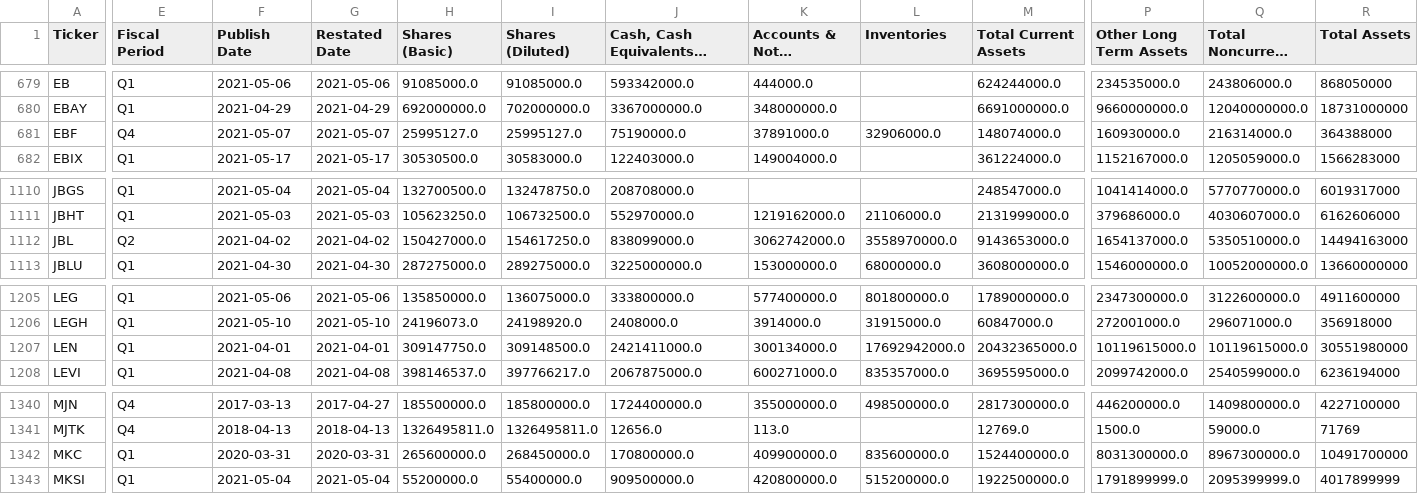
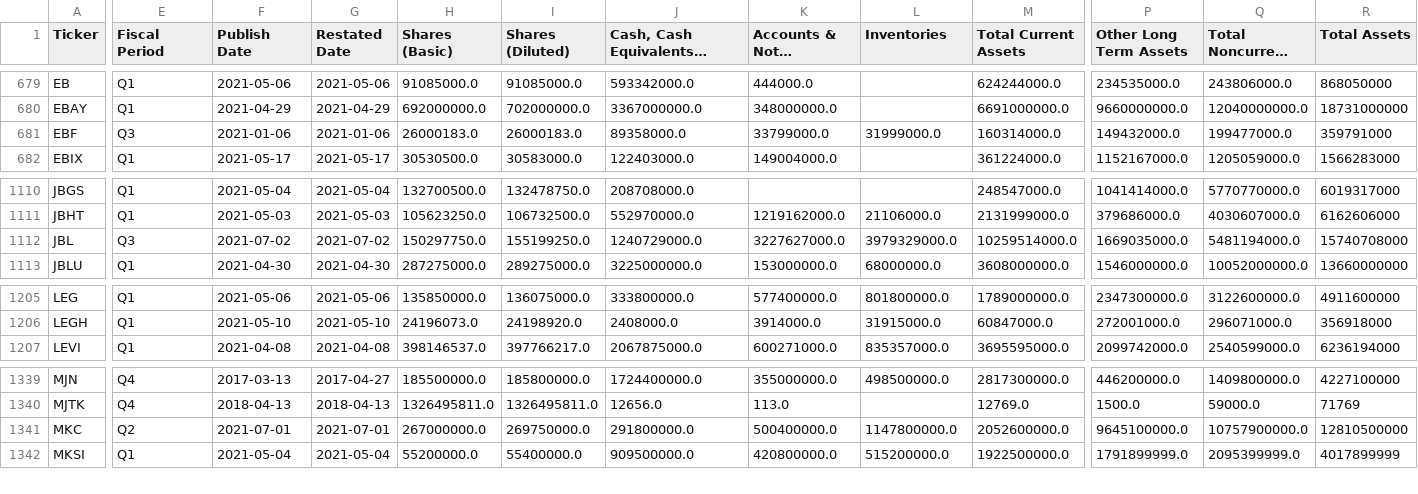
Before and after one commit to gardnmi/valuation-dashboard, a CSV file: data/general_balance.csv, drawn as a sheet; only a part is shown, gaps mark what is left out; long unchanged cells end in …; removed rows and columns are numbered as before the commit, all else as after; rows hold the shown columns only; the diff covers the shown part only; the diff names each change by its address in the sheet, - before the commit and + after, or states it on an @@ line.

```diff
--- a/data/general_balance.csv
+++ b/data/general_balance.csv
-E681 (Fiscal Period): Q4
+E681 (Fiscal Period): Q3
-F681 (Publish Date): 2021-05-07
+F681 (Publish Date): 2021-01-06
-G681 (Restated Date): 2021-05-07
+G681 (Restated Date): 2021-01-06
-H681 (Shares (Basic)): 25995127.0
+H681 (Shares (Basic)): 26000183.0
-I681 (Shares (Diluted)): 25995127.0
+I681 (Shares (Diluted)): 26000183.0
-J681: 75190000.0
+J681: 89358000.0
-K681 (Accounts & Notes Receivable): 37891000.0
+K681 (Accounts & Notes Receivable): 33799000.0
-L681 (Inventories): 32906000.0
+L681 (Inventories): 31999000.0
-M681 (Total Current Assets): 148074000.0
+M681 (Total Current Assets): 160314000.0
-P681 (Other Long Term Assets): 160930000.0
+P681 (Other Long Term Assets): 149432000.0
-Q681 (Total Noncurrent Assets): 216314000.0
+Q681 (Total Noncurrent Assets): 199477000.0
-R681 (Total Assets): 364388000
+R681 (Total Assets): 359791000
-E1112 (Fiscal Period): Q2
+E1112 (Fiscal Period): Q3
-F1112 (Publish Date): 2021-04-02
+F1112 (Publish Date): 2021-07-02
-G1112 (Restated Date): 2021-04-02
+G1112 (Restated Date): 2021-07-02
-H1112 (Shares (Basic)): 150427000.0
+H1112 (Shares (Basic)): 150297750.0
-I1112 (Shares (Diluted)): 154617250.0
+I1112 (Shares (Diluted)): 155199250.0
-J1112: 838099000.0
+J1112: 1240729000.0
-K1112 (Accounts & Notes Receivable): 3062742000.0
+K1112 (Accounts & Notes Receivable): 3227627000.0
-L1112 (Inventories): 3558970000.0
+L1112 (Inventories): 3979329000.0
-M1112 (Total Current Assets): 9143653000.0
+M1112 (Total Current Assets): 10259514000.0
-P1112 (Other Long Term Assets): 1654137000.0
+P1112 (Other Long Term Assets): 1669035000.0
-Q1112 (Total Noncurrent Assets): 5350510000.0
+Q1112 (Total Noncurrent Assets): 5481194000.0
-R1112 (Total Assets): 14494163000
+R1112 (Total Assets): 15740708000
-row 1207: LEN | Q1 | 2021-04-01 | 2021-04-01 | 309147750.0 | 309148500.0 | 2421411000.0 | 300134000.0 | 17692942000.0 | 20432365000.0 | 10119615000.0 | 10119615000.0 | 30551980000
-E1341 (Fiscal Period): Q1
+E1341 (Fiscal Period): Q2
-F1341 (Publish Date): 2020-03-31
+F1341 (Publish Date): 2021-07-01
-G1341 (Restated Date): 2020-03-31
+G1341 (Restated Date): 2021-07-01
-H1341 (Shares (Basic)): 265600000.0
+H1341 (Shares (Basic)): 267000000.0
-I1341 (Shares (Diluted)): 268450000.0
+I1341 (Shares (Diluted)): 269750000.0
-J1341: 170800000.0
+J1341: 291800000.0
-K1341 (Accounts & Notes Receivable): 409900000.0
+K1341 (Accounts & Notes Receivable): 500400000.0
-L1341 (Inventories): 835600000.0
+L1341 (Inventories): 1147800000.0
-M1341 (Total Current Assets): 1524400000.0
+M1341 (Total Current Assets): 2052600000.0
-P1341 (Other Long Term Assets): 8031300000.0
+P1341 (Other Long Term Assets): 9645100000.0
-Q1341 (Total Noncurrent Assets): 8967300000.0
+Q1341 (Total Noncurrent Assets): 10757900000.0
-R1341 (Total Assets): 10491700000
+R1341 (Total Assets): 12810500000
```
Also changed, not shown: 56 edited cells elsewhere in this file, data/general_cashflow.csv, data/general_fundamental_derived.csv, 5 other files.
